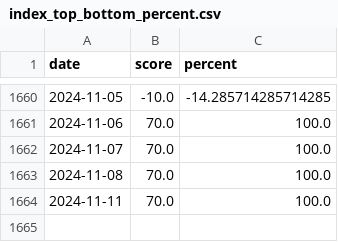
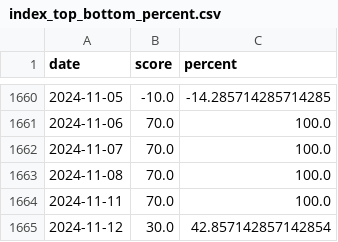
Before and after one commit to Neekky/stock_analyse_tool_back_end_flask, a CSV file: database/other/index_top_bottom_percent.csv, drawn as a sheet; only a part is shown, gaps mark what is left out.

Commit message:
feat: 更新每日数据

```diff
--- a/database/other/index_top_bottom_percent.csv
+++ b/database/other/index_top_bottom_percent.csv
@@ -1664 +1664,2 @@ date,score,percent
 2024-11-11,70.0,100.0
+2024-11-12,30.0,42.857142857142854
```
